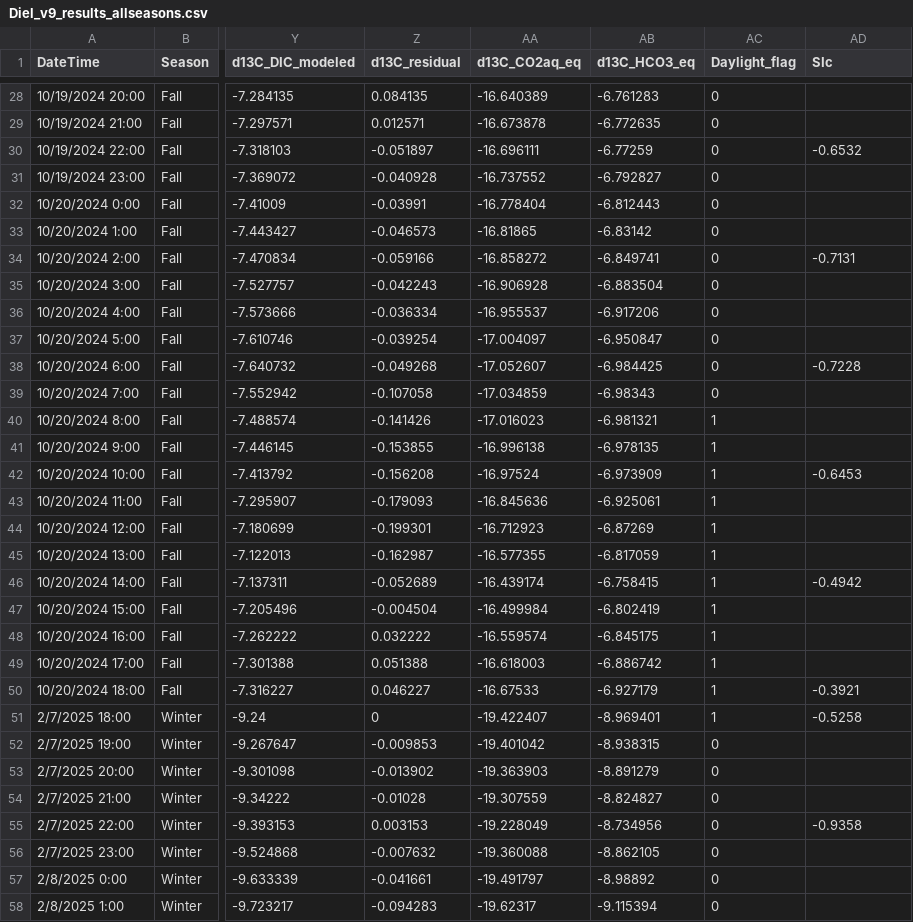
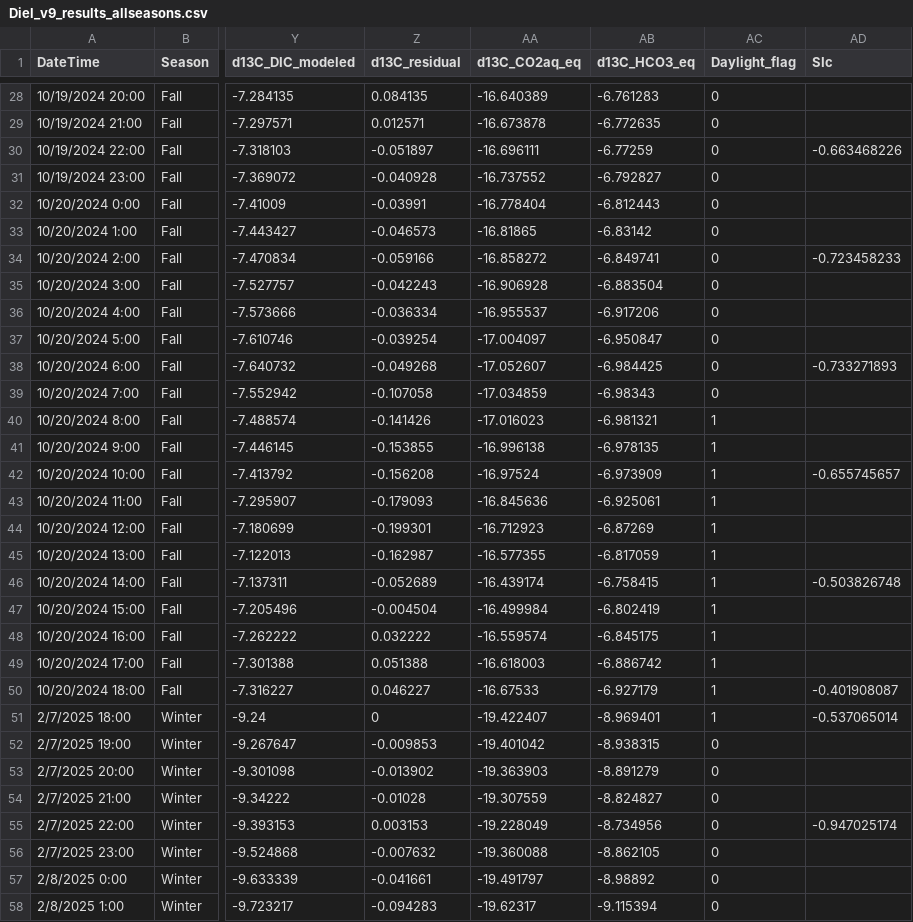
Before and after one commit to johncayers/WaterQuality, a CSV file: Lakes/Diel_v9_results_allseasons.csv, drawn as a sheet; only a part is shown, gaps mark what is left out; the diff covers the shown part only; the diff names each change by its address in the sheet, - before the commit and + after, or states it on an @@ line.

```diff
--- a/Lakes/Diel_v9_results_allseasons.csv
+++ b/Lakes/Diel_v9_results_allseasons.csv
-AD30 (SIc): -0.6532
+AD30 (SIc): -0.663468226
-AD34 (SIc): -0.7131
+AD34 (SIc): -0.723458233
-AD38 (SIc): -0.7228
+AD38 (SIc): -0.733271893
-AD42 (SIc): -0.6453
+AD42 (SIc): -0.655745657
-AD46 (SIc): -0.4942
+AD46 (SIc): -0.503826748
-AD50 (SIc): -0.3921
+AD50 (SIc): -0.401908087
-AD51 (SIc): -0.5258
+AD51 (SIc): -0.537065014
-AD55 (SIc): -0.9358
+AD55 (SIc): -0.947025174
```
Also changed, not shown: 44 edited cells elsewhere in this file, 7 other files.
